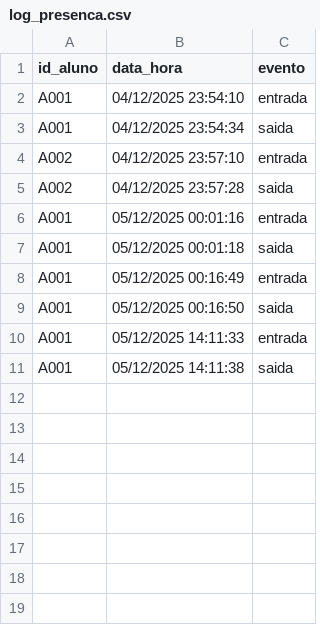
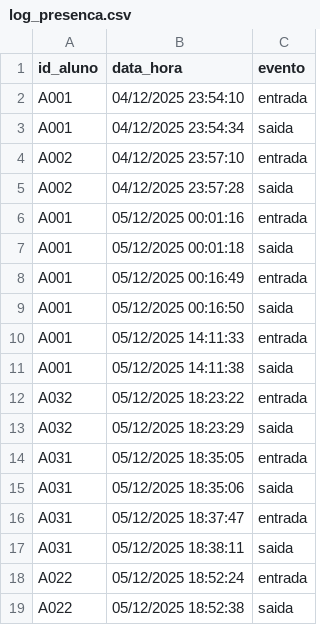
Before and after one commit to vinicius-aoli/Projeto-Final, a CSV file: log_presenca.csv, drawn as a sheet; the diff names each change by its address in the sheet, - before the commit and + after, or states it on an @@ line.

```diff
--- a/log_presenca.csv
+++ b/log_presenca.csv
+row 12: A032 | 05/12/2025 18:23:22 | entrada
+row 13: A032 | 05/12/2025 18:23:29 | saida
+row 14: A031 | 05/12/2025 18:35:05 | entrada
+row 15: A031 | 05/12/2025 18:35:06 | saida
+row 16: A031 | 05/12/2025 18:37:47 | entrada
+row 17: A031 | 05/12/2025 18:38:11 | saida
+row 18: A022 | 05/12/2025 18:52:24 | entrada
+row 19: A022 | 05/12/2025 18:52:38 | saida
```
Also changed, not shown: perfis_alunos.csv, usuarios.csv, 4 other files.
